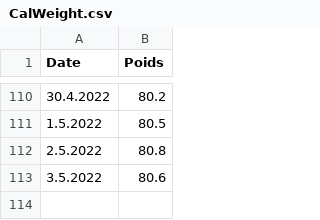
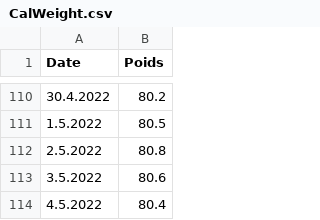
Before and after one commit to Castellaurent/Forme, a CSV file: CalWeight.csv, drawn as a sheet; only a part is shown, gaps mark what is left out; the diff names each change by its address in the sheet, - before the commit and + after, or states it on an @@ line.

Commit message:
Update CalWeight.csv

```diff
--- a/CalWeight.csv
+++ b/CalWeight.csv
+row 114: 4.5.2022 | 80.4
```
